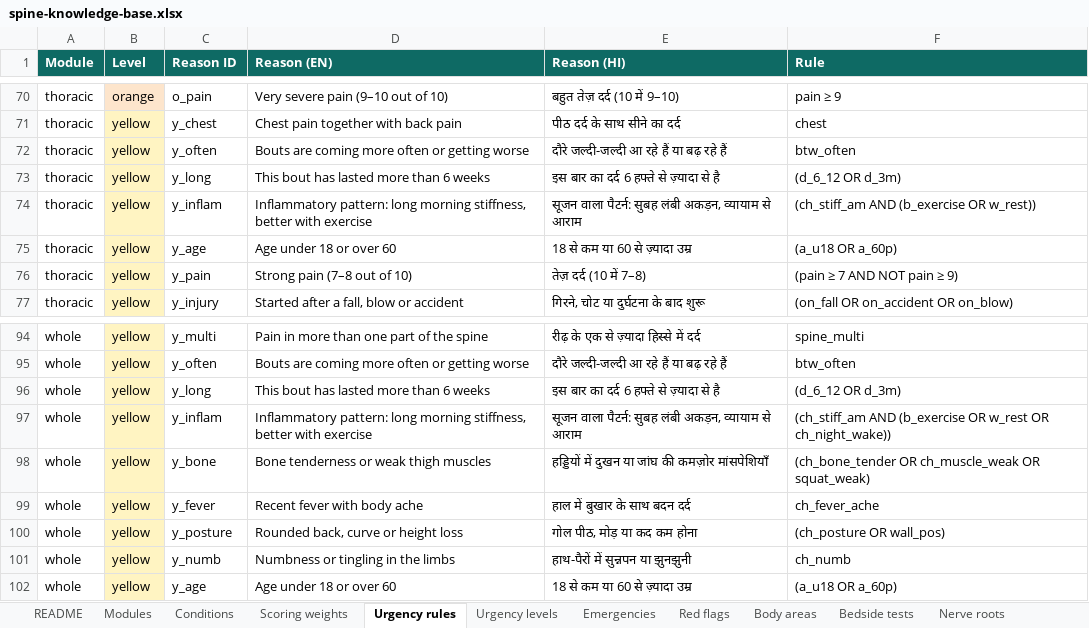
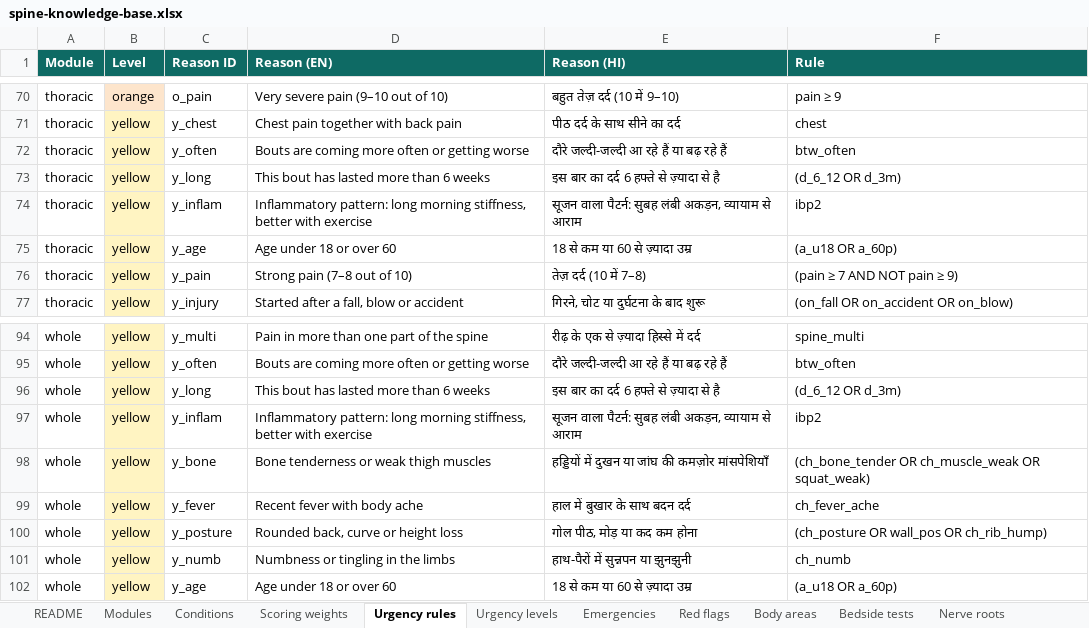
Before and after one commit to harshit7922/spine-pain-guide, an Excel workbook: research/spine-knowledge-base.xlsx, sheet Urgency rules, drawn as a sheet; only a part is shown, gaps mark what is left out; values as stored, in another font and other column widths than the file's, no borders; the diff names each change by its address in the sheet, - before the commit and + after, or states it on an @@ line.

```diff
--- a/research/spine-knowledge-base.xlsx (sheet Urgency rules)
+++ b/research/spine-knowledge-base.xlsx (sheet Urgency rules)
-F74 (Rule): (ch_stiff_am AND (b_exercise OR w_rest))
+F74 (Rule): ibp2
-F97 (Rule): (ch_stiff_am AND (b_exercise OR w_rest OR ch_night_wake))
+F97 (Rule): ibp2
-F100 (Rule): (ch_posture OR wall_pos)
+F100 (Rule): (ch_posture OR wall_pos OR ch_rib_hump)
```
Also changed, not shown: sheet Scoring weights, sheet Sources, sheet Conditions, sheet Modules, sheet Emergencies, sheet README, 12 other files.
